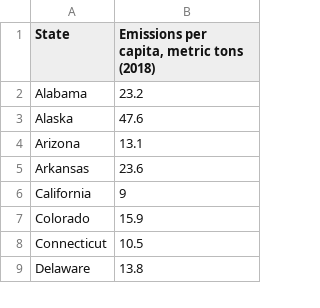
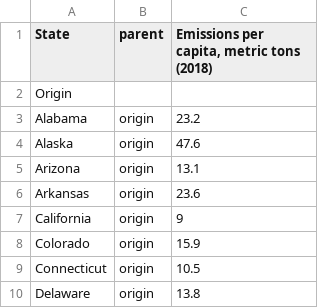
Before and after one commit to code4policy-archive/Final_Project_Carbon_emission, a CSV file: data-sources/emissions-per-capita-2018.csv, drawn as a sheet; only a part is shown; addresses are those after the commit; the diff names each change by its address in the sheet, - before the commit and + after, or states it on an @@ line.

Commit message:
convert data sources from xls to csv

```diff
--- a/data-sources/emissions-per-capita-2018.csv
+++ b/data-sources/emissions-per-capita-2018.csv
+column B (parent), rows 3-10: all origin
+row 2: Origin
```
Also changed, not shown: 4 other files.
